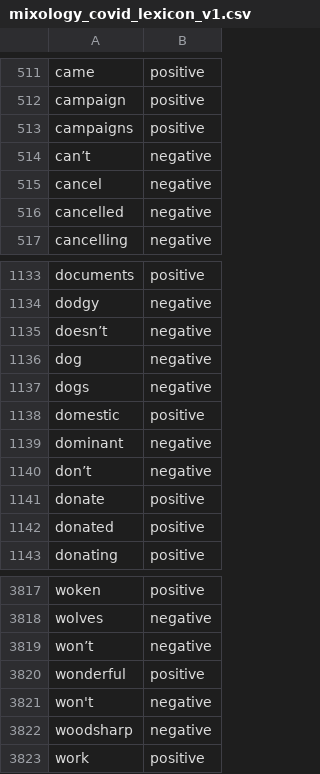
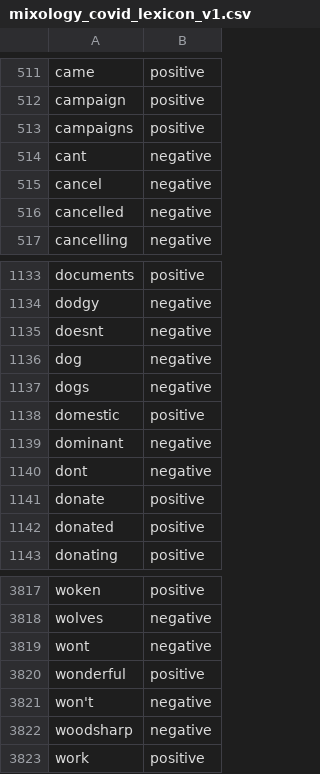
Before and after one commit to laurence001/mixology, a CSV file: drafts/mixology_covid_lexicon_v1.csv (was mixology_covid_lexicon_v1.csv), drawn as a sheet; only a part is shown, gaps mark what is left out; the diff names each change by its address in the sheet, - before the commit and + after, or states it on an @@ line.

Commit message:
Rename mixology_covid_lexicon_v1.csv to drafts/mixology_covid_lexicon_v1.csv

```diff
--- a/mixology_covid_lexicon_v1.csv
+++ b/drafts/mixology_covid_lexicon_v1.csv
-A514: can’t
+A514: cant
-A1135: doesn’t
+A1135: doesnt
-A1140: don’t
+A1140: dont
-A3819: won’t
+A3819: wont
```
